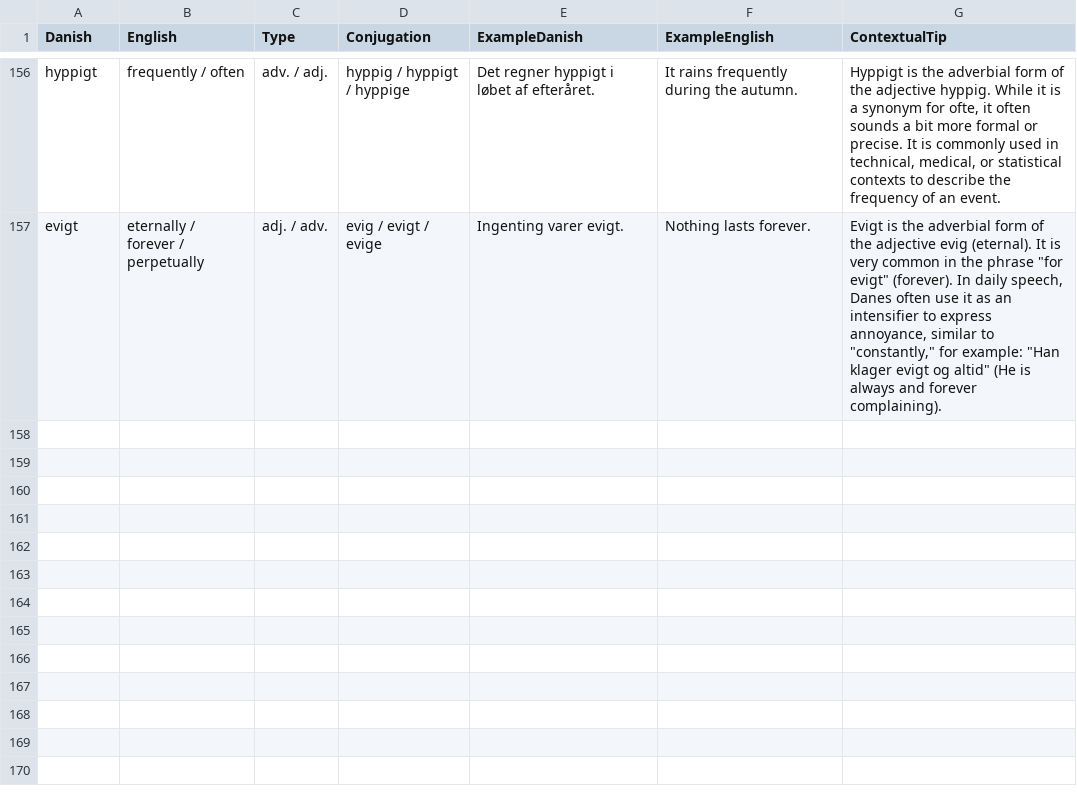
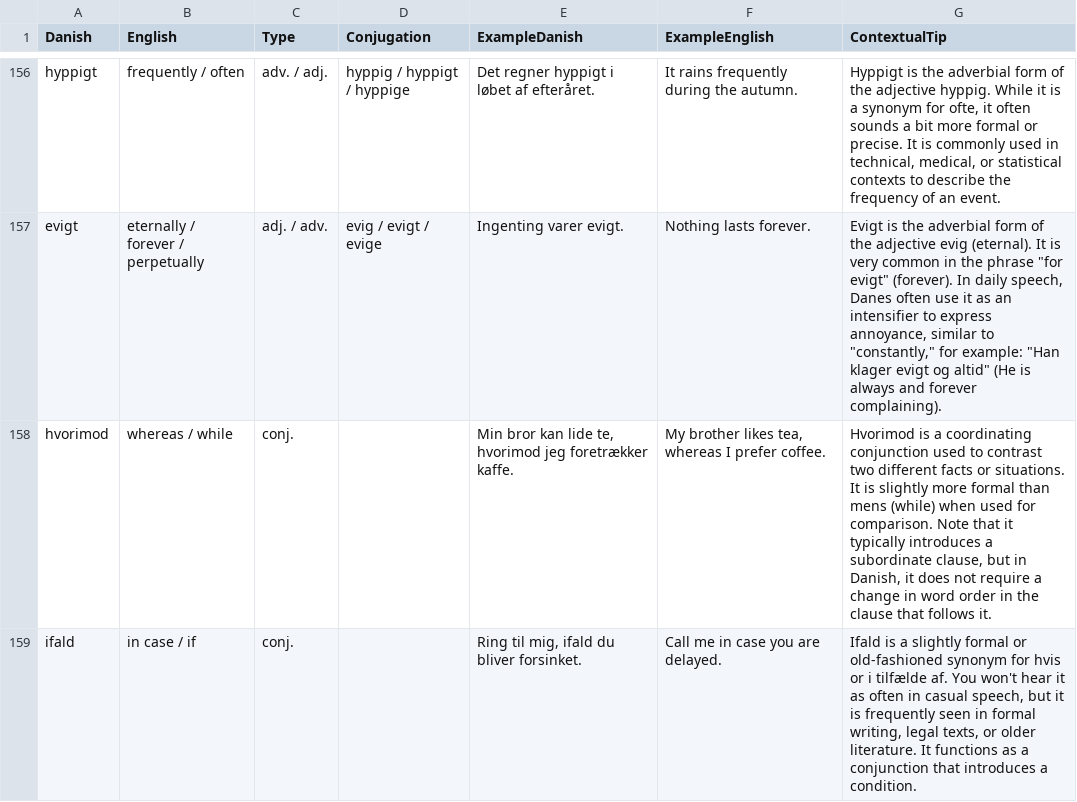
Before and after one commit to emreyurdaor-github/Flashcards, a CSV file: Flashcards/Data/flashcards.csv, drawn as a sheet; only a part is shown, gaps mark what is left out; the diff names each change by its address in the sheet, - before the commit and + after, or states it on an @@ line.

Commit message:
Add new entries to flashcards.csv for conjunctions "hvorimod" and "ifald"

```diff
--- a/Flashcards/Data/flashcards.csv
+++ b/Flashcards/Data/flashcards.csv
+row 158: hvorimod | whereas / while | conj. |  | Min bror kan lide te, hvorimod jeg foretrækker kaffe. | My brother likes tea, whereas I prefer coffee. | Hvorimod is a coordinating conjunction used to contrast two different facts or situations. It is slightly more formal than mens (while) when used for comparison. Note that it typically introduces a subordinate clause, but in Danish, it does not require a change in word order in the clause that follows it.
+row 159: ifald | in case / if | conj. |  | Ring til mig, ifald du bliver forsinket. | Call me in case you are delayed. | Ifald is a slightly formal or old-fashioned synonym for hvis or i tilfælde af. You won't hear it as often in casual speech, but it is frequently seen in formal writing, legal texts, or older literature. It functions as a conjunction that introduces a condition.
```
